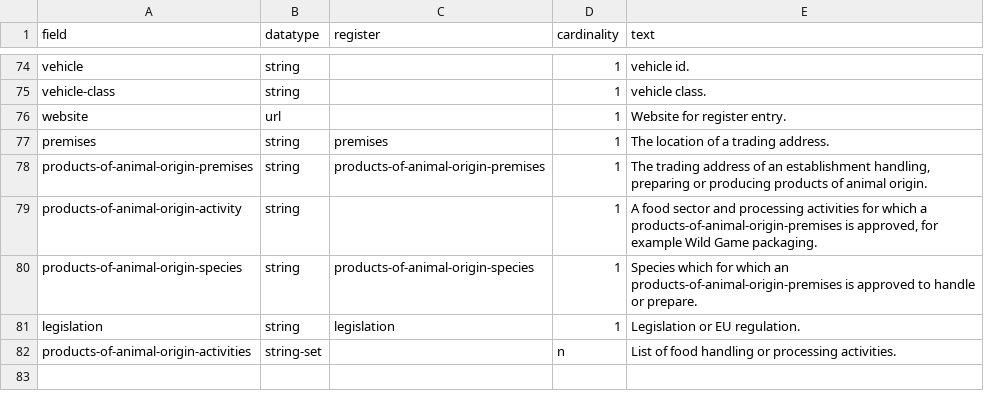
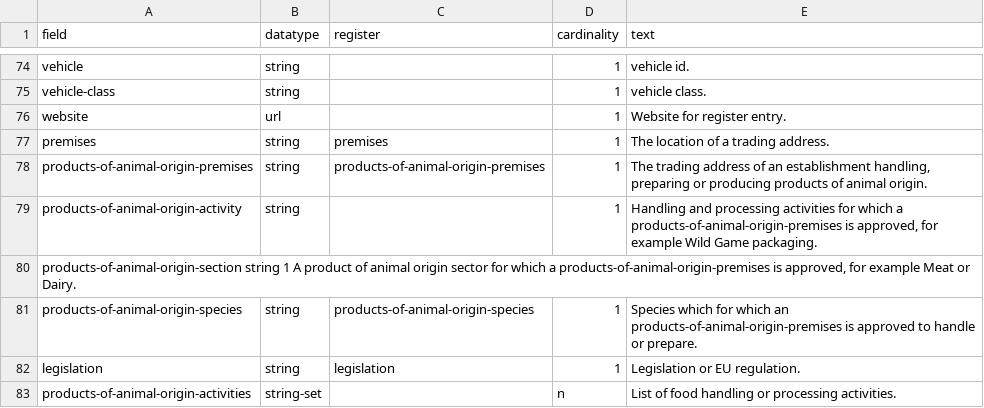
Before and after one commit to openregister/registry-data, a TSV file: data/Field/fields.tsv, drawn as a sheet; only a part is shown, gaps mark what is left out.

Commit message:
added section to fields and update decription of activities

```diff
--- a/data/Field/fields.tsv
+++ b/data/Field/fields.tsv
@@ -78,3 +78,4 @@ premises	string	premises	1	The location of a trading address.
 products-of-animal-origin-premises	string	products-of-animal-origin-premises	1	The trading address of an establishment handling, preparing or producing products of animal origin.
-products-of-animal-origin-activity	string		1	A food sector and processing activities for which a products-of-animal-origin-premises is approved, for example Wild Game packaging.
+products-of-animal-origin-activity	string		1	Handling and processing activities for which a products-of-animal-origin-premises is approved, for example Wild Game packaging.
+products-of-animal-origin-section  string      1   A product of animal origin sector for which a products-of-animal-origin-premises is approved, for example Meat or Dairy.
 products-of-animal-origin-species	string	products-of-animal-origin-species	1	Species which for which an products-of-animal-origin-premises is approved to handle or prepare.
```
